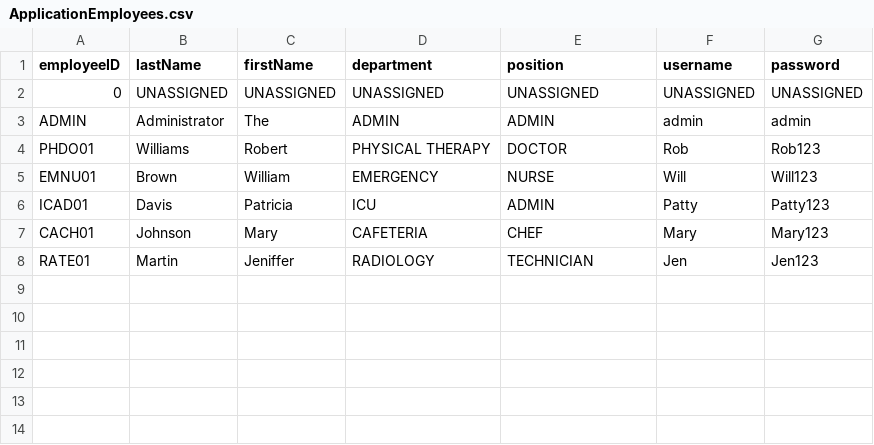
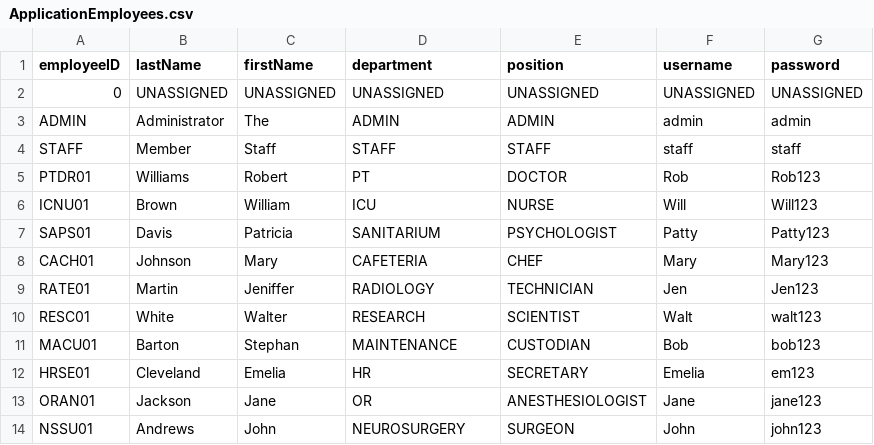
Before and after one commit to CS3733-D22-Team-B/CS3733-D22-Team-B-Application, a CSV file: src/main/resources/edu/wpi/cs3733/D22/teamB/databases/CSVs/ApplicationEmployees.csv, drawn as a sheet.

Commit message:
Added to employees database and removed print statement from edge database population

```diff
--- a/src/main/resources/edu/wpi/cs3733/D22/teamB/databases/CSVs/ApplicationEmployees.csv
+++ b/src/main/resources/edu/wpi/cs3733/D22/teamB/databases/CSVs/ApplicationEmployees.csv
@@ -3,6 +3,12 @@ employeeID,lastName,firstName,department,position,username,password
 ADMIN,Administrator,The,ADMIN,ADMIN,admin,admin
-PHDO01,Williams,Robert,PHYSICAL THERAPY,DOCTOR,Rob,Rob123
-EMNU01,Brown,William,EMERGENCY,NURSE,Will,Will123
-ICAD01,Davis,Patricia,ICU,ADMIN,Patty,Patty123
+STAFF,Member,Staff,STAFF,STAFF,staff,staff
+PTDR01,Williams,Robert,PT,DOCTOR,Rob,Rob123
+ICNU01,Brown,William,ICU,NURSE,Will,Will123
+SAPS01,Davis,Patricia,SANITARIUM,PSYCHOLOGIST,Patty,Patty123
 CACH01,Johnson,Mary,CAFETERIA,CHEF,Mary,Mary123
 RATE01,Martin,Jeniffer,RADIOLOGY,TECHNICIAN,Jen,Jen123
+RESC01,White ,Walter,RESEARCH ,SCIENTIST,Walt,walt123
+MACU01,Barton,Stephan,MAINTENANCE,CUSTODIAN,Bob,bob123
+HRSE01,Cleveland,Emelia,HR,SECRETARY,Emelia,em123
+ORAN01,Jackson,Jane,OR,ANESTHESIOLOGIST,Jane,jane123
+NSSU01,Andrews,John,NEUROSURGERY,SURGEON,John,john123
```
Also changed, not shown: src/main/resources/edu/wpi/cs3733/D22/teamB/databases/CSVs/ApplicationEquipmentRequest.csv, src/main/resources/edu/wpi/cs3733/D22/teamB/databases/CSVs/ApplicationLabRequest.csv, 2 other files.
